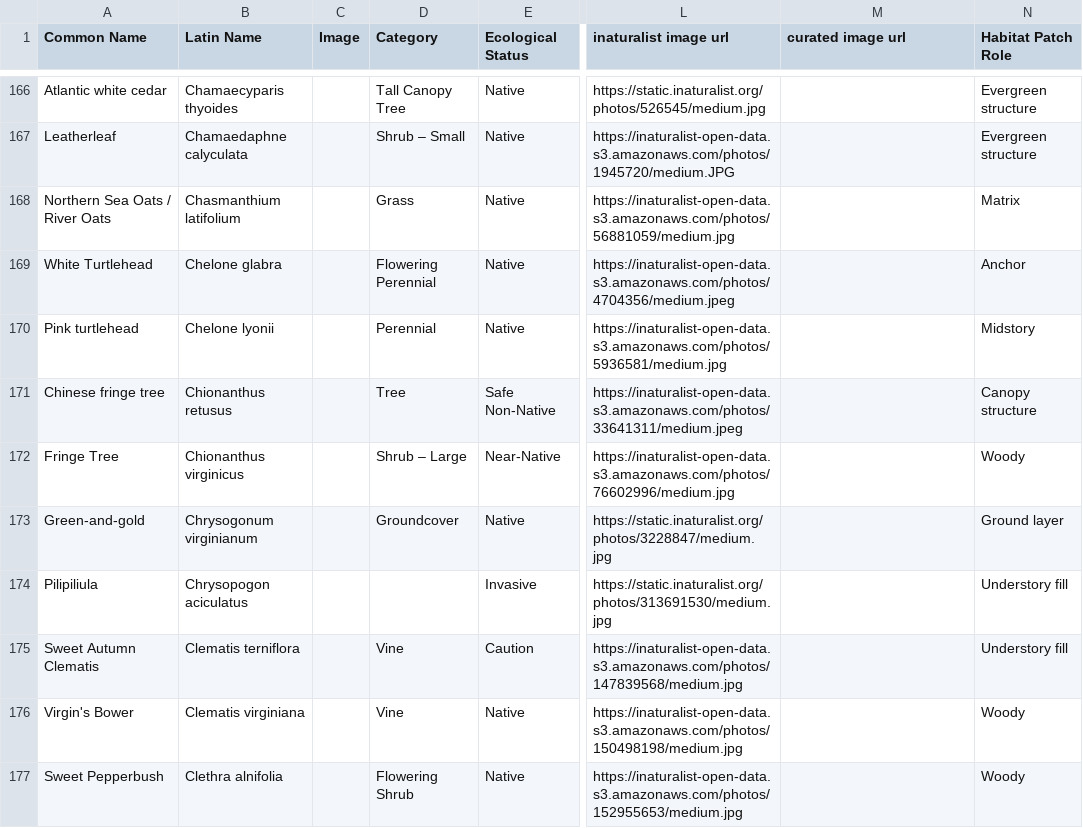
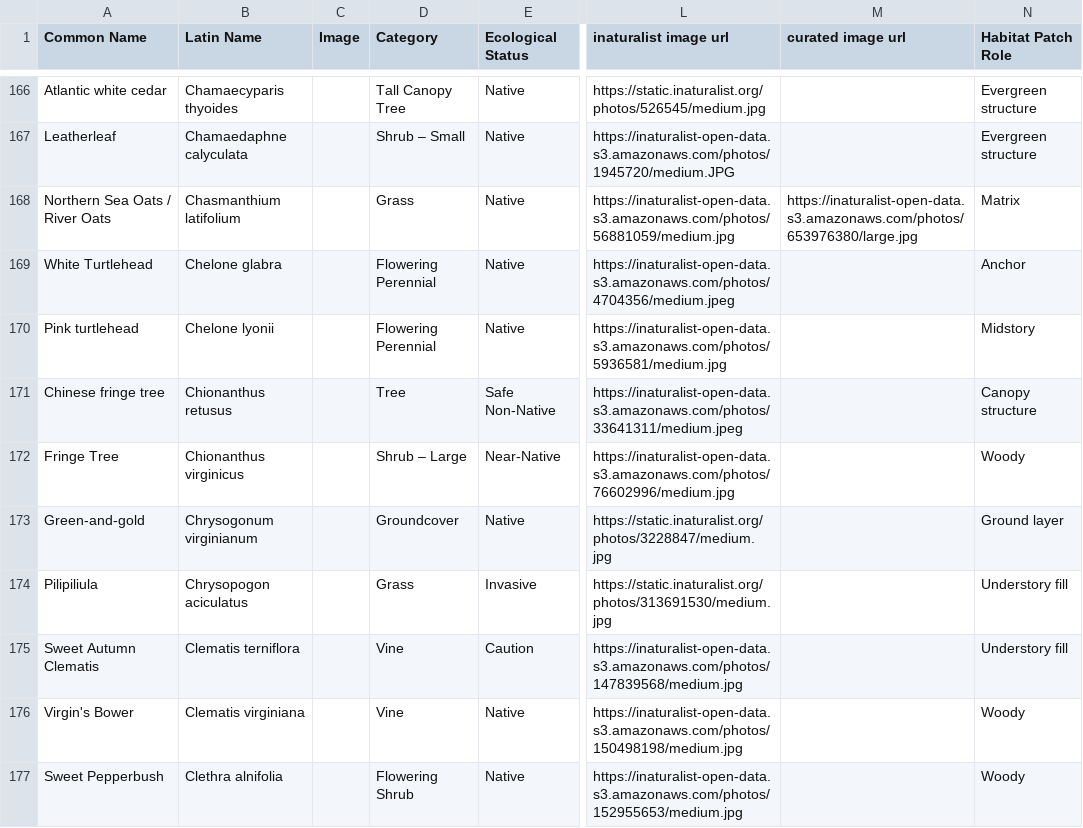
Before and after one commit to rsummmmers/plant-finder, a CSV file: dev/plants.csv, drawn as a sheet; only a part is shown, gaps mark what is left out; the diff covers the shown part only; the diff names each change by its address in the sheet, - before the commit and + after, or states it on an @@ line.

```diff
--- a/dev/plants.csv
+++ b/dev/plants.csv
-M168 (curated image url): (empty)
+M168 (curated image url): https://inaturalist-open-data.s3.amazonaws.com/photos/653976380/large.jpg
-D170 (Category): Perennial
+D170 (Category): Flowering Perennial
-D174 (Category): (empty)
+D174 (Category): Grass
```
Also changed, not shown: 98 edited cells elsewhere in this file.
